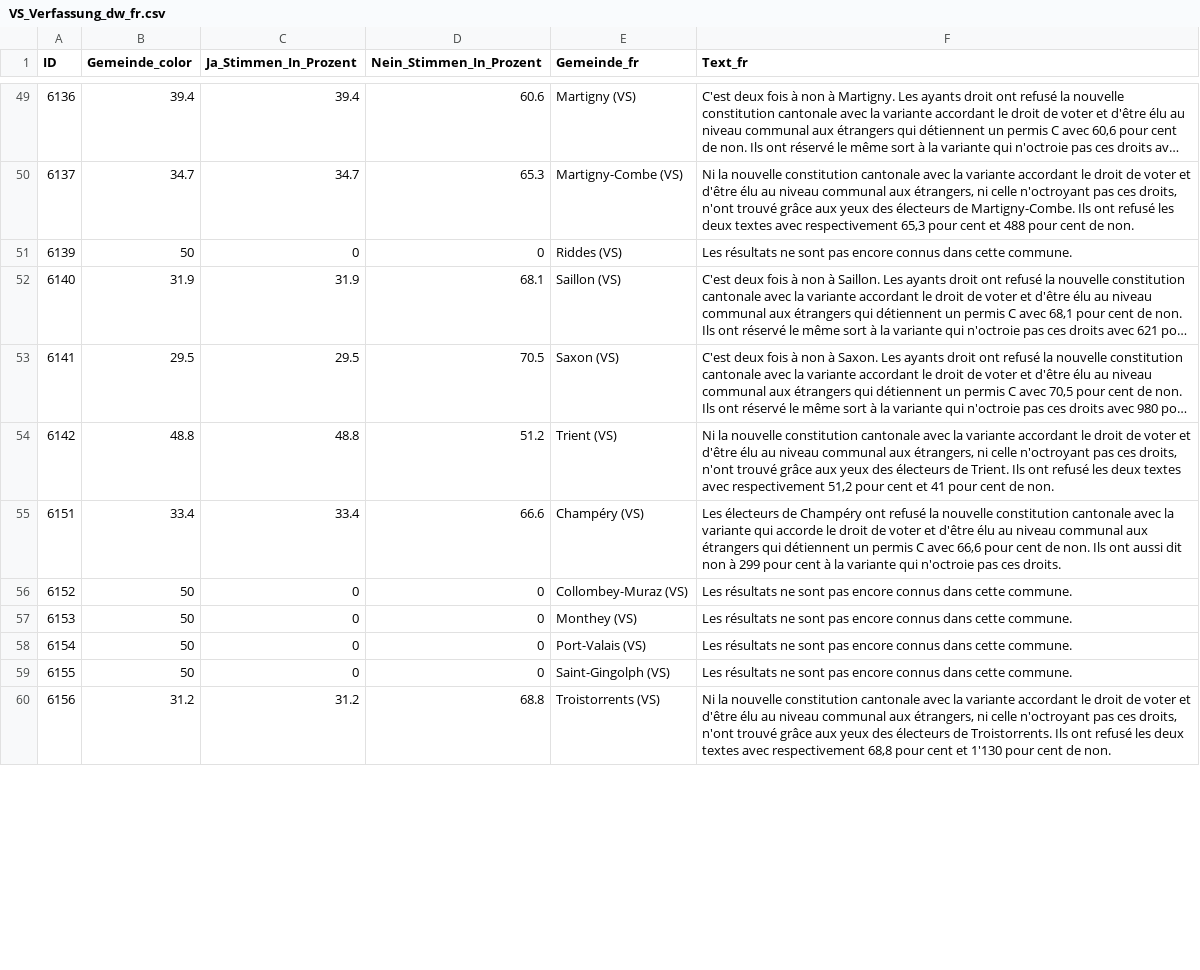
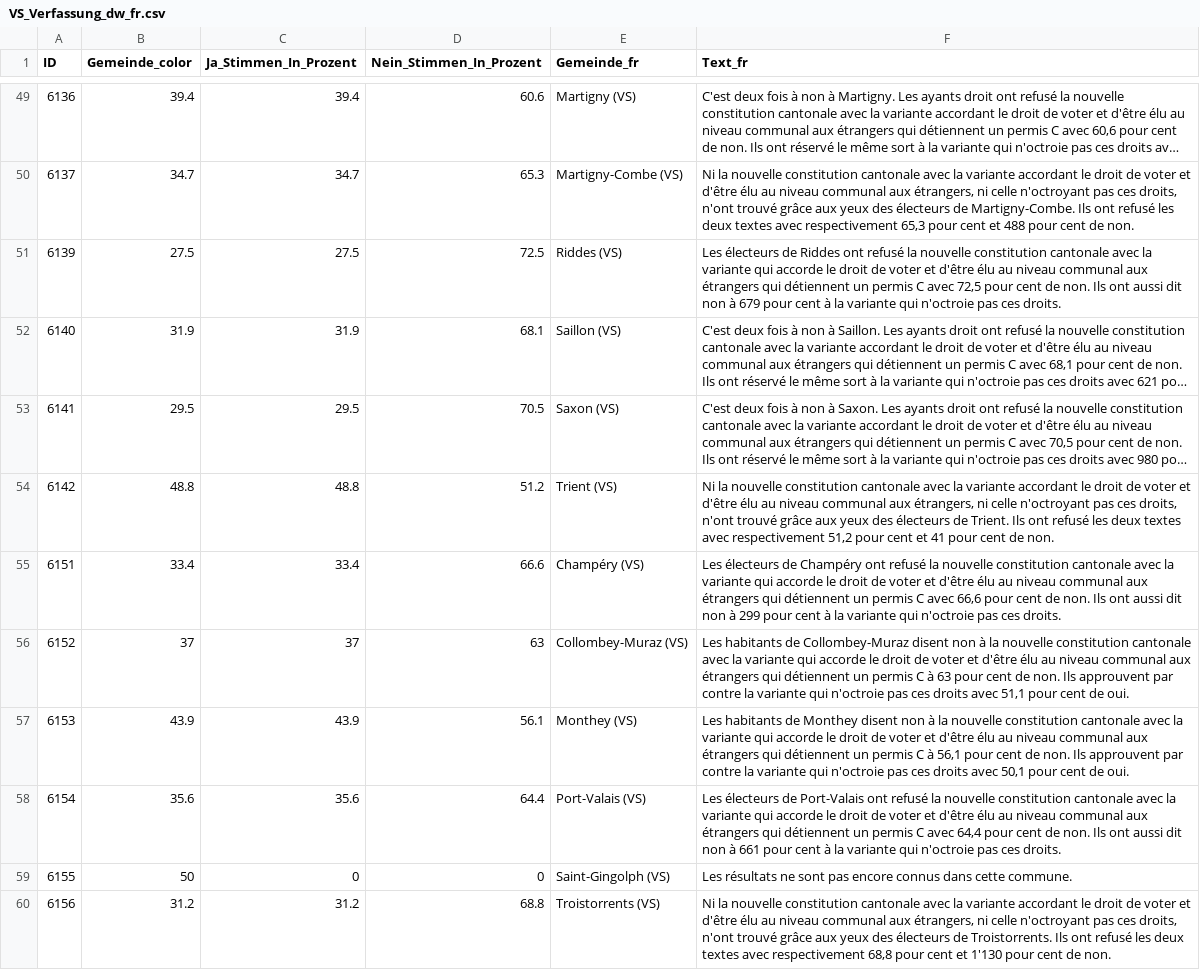
Before and after one commit to awp-finanznachrichten/lena_maerz2024, a CSV file: Output_Cantons/VS_Verfassung_dw_fr.csv, drawn as a sheet; only a part is shown, gaps mark what is left out; long unchanged cells end in …; the diff covers the shown part only; the diff names each change by its address in the sheet, - before the commit and + after, or states it on an @@ line.

```diff
--- a/Output_Cantons/VS_Verfassung_dw_fr.csv
+++ b/Output_Cantons/VS_Verfassung_dw_fr.csv
-B51 (Gemeinde_color): 50
+B51 (Gemeinde_color): 27.5
-C51 (Ja_Stimmen_In_Prozent): 0
+C51 (Ja_Stimmen_In_Prozent): 27.5
-D51 (Nein_Stimmen_In_Prozent): 0
+D51 (Nein_Stimmen_In_Prozent): 72.5
-F51 (Text_fr): Les résultats ne sont pas encore connus dans cette commune.
+F51 (Text_fr): Les électeurs de Riddes ont refusé la nouvelle constitution cantonale avec la variante qui accorde le droit de voter et d'être élu au niveau communal aux étrangers qui détiennent un permis C avec 72,5 pour cent de non. Ils ont aussi dit non à 679 pour cent à la variante qui n'octroie pas ces droits.
-B56 (Gemeinde_color): 50
+B56 (Gemeinde_color): 37
-C56 (Ja_Stimmen_In_Prozent): 0
+C56 (Ja_Stimmen_In_Prozent): 37
-D56 (Nein_Stimmen_In_Prozent): 0
+D56 (Nein_Stimmen_In_Prozent): 63
-F56 (Text_fr): Les résultats ne sont pas encore connus dans cette commune.
+F56 (Text_fr): Les habitants de Collombey-Muraz disent non à la nouvelle constitution cantonale avec la variante qui accorde le droit de voter et d'être élu au niveau communal aux étrangers qui détiennent un permis C à 63 pour cent de non. Ils approuvent par contre la variante qui n'octroie pas ces droits avec 51,1 pour cent de oui.
-B57 (Gemeinde_color): 50
+B57 (Gemeinde_color): 43.9
-C57 (Ja_Stimmen_In_Prozent): 0
+C57 (Ja_Stimmen_In_Prozent): 43.9
-D57 (Nein_Stimmen_In_Prozent): 0
+D57 (Nein_Stimmen_In_Prozent): 56.1
-F57 (Text_fr): Les résultats ne sont pas encore connus dans cette commune.
+F57 (Text_fr): Les habitants de Monthey disent non à la nouvelle constitution cantonale avec la variante qui accorde le droit de voter et d'être élu au niveau communal aux étrangers qui détiennent un permis C à 56,1 pour cent de non. Ils approuvent par contre la variante qui n'octroie pas ces droits avec 50,1 pour cent de oui.
-B58 (Gemeinde_color): 50
+B58 (Gemeinde_color): 35.6
-C58 (Ja_Stimmen_In_Prozent): 0
+C58 (Ja_Stimmen_In_Prozent): 35.6
-D58 (Nein_Stimmen_In_Prozent): 0
+D58 (Nein_Stimmen_In_Prozent): 64.4
-F58 (Text_fr): Les résultats ne sont pas encore connus dans cette commune.
+F58 (Text_fr): Les électeurs de Port-Valais ont refusé la nouvelle constitution cantonale avec la variante qui accorde le droit de voter et d'être élu au niveau communal aux étrangers qui détiennent un permis C avec 64,4 pour cent de non. Ils ont aussi dit non à 661 pour cent à la variante qui n'octroie pas ces droits.
```
Also changed, not shown: 52 edited cells elsewhere in this file, Output_Cantons/VS_Ladenoeffnung_dw_de.csv, Output_Cantons/VS_Ladenoeffnung_dw_fr.csv, 32 other files.
